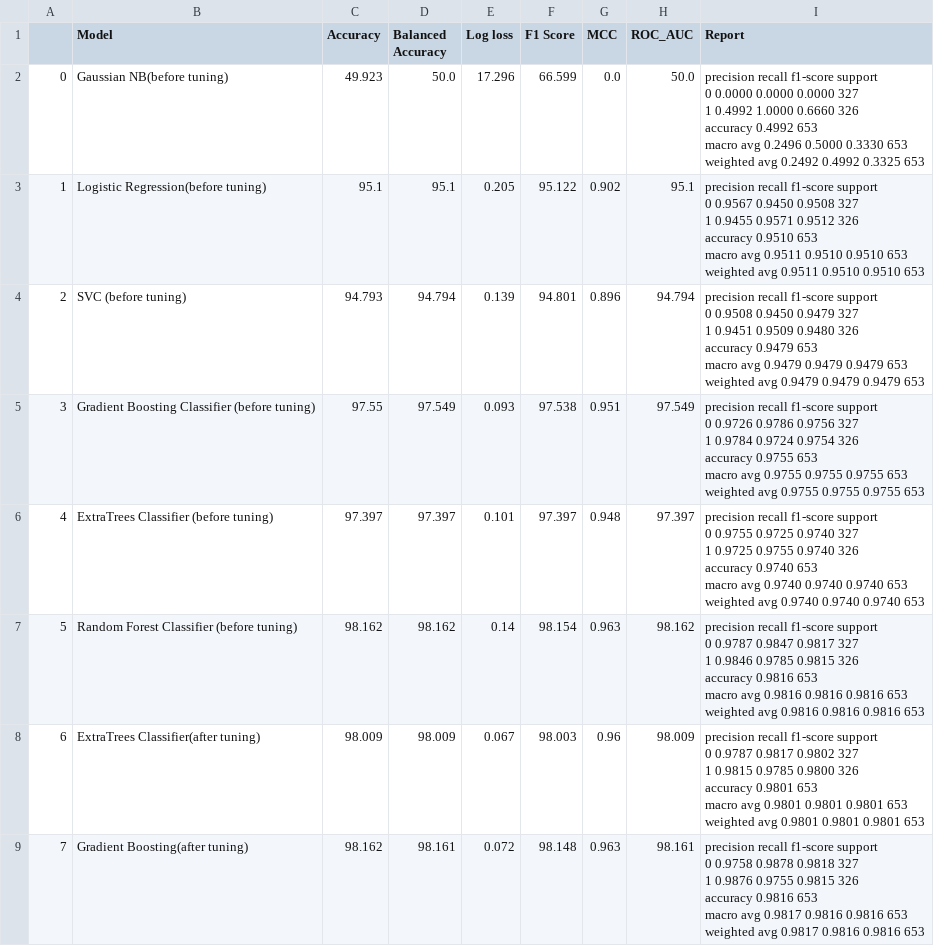
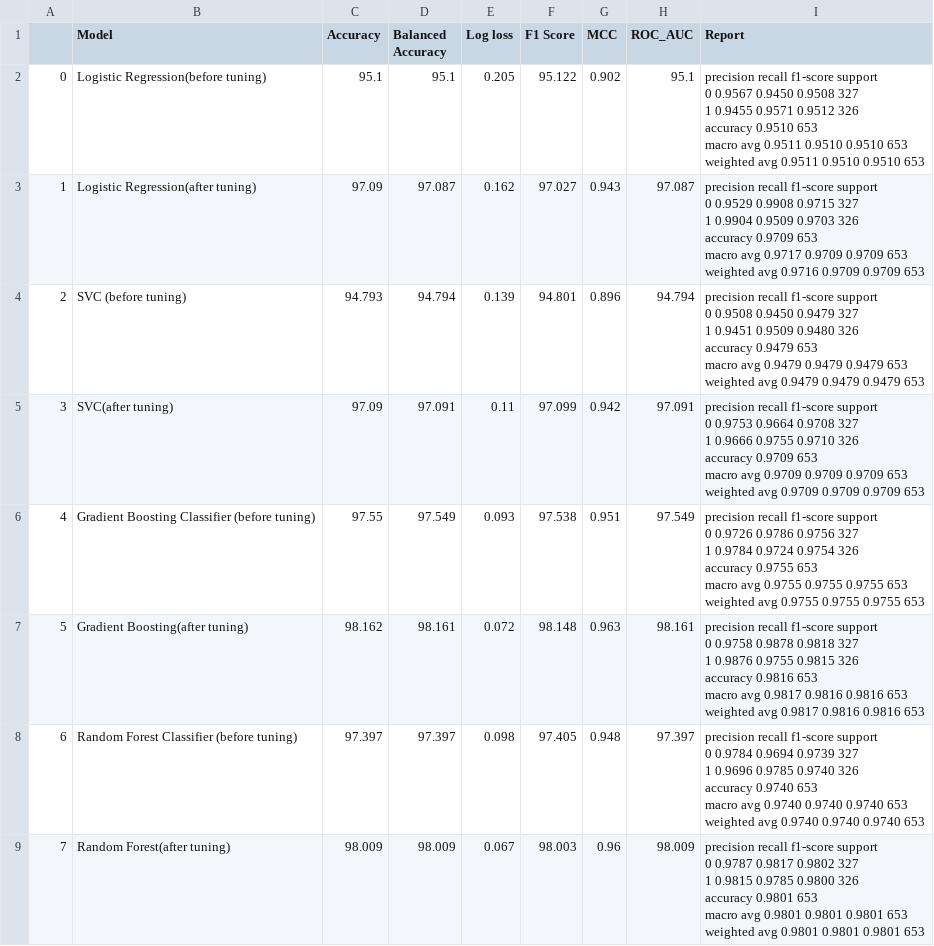
Before and after one commit to Vipin-Singh-Negi/Identify-Phishing-Mail, a CSV file: performance comparision.csv, drawn as a sheet; only a part is shown; removed rows and columns are numbered as before the commit, all else as after; ↵ is a line break in a cell; the diff covers the shown part only; the diff names each change by its address in the sheet, - before the commit and + after, or states it on an @@ line.

```diff
--- a/performance comparision.csv
+++ b/performance comparision.csv
-row 2: 0 | Gaussian NB(before tuning) | 49.923 | 50.0 | 17.296 | 66.599 | 0.0 | 50.0 | precision recall f1-score support ↵ 0 0.0000 0.0000 0.0000 327 ↵ 1 0.4992 1.0000 0.6660 326 ↵ accuracy 0.4992 653 ↵ macro avg 0.2496 0.5000 0.3330 653 ↵ weighted avg 0.2492 0.4992 0.3325 653
-A2: 1
+A2: 0
+row 3: 1 | Logistic Regression(after tuning) | 97.09 | 97.087 | 0.162 | 97.027 | 0.943 | 97.087 | precision recall f1-score support ↵ 0 0.9529 0.9908 0.9715 327 ↵ 1 0.9904 0.9509 0.9703 326 ↵ accuracy 0.9709 653 ↵ macro avg 0.9717 0.9709 0.9709 653 ↵ weighted avg 0.9716 0.9709 0.9709 653
+row 5: 3 | SVC(after tuning) | 97.09 | 97.091 | 0.11 | 97.099 | 0.942 | 97.091 | precision recall f1-score support ↵ 0 0.9753 0.9664 0.9708 327 ↵ 1 0.9666 0.9755 0.9710 326 ↵ accuracy 0.9709 653 ↵ macro avg 0.9709 0.9709 0.9709 653 ↵ weighted avg 0.9709 0.9709 0.9709 653
-A6: 3
+A6: 4
-row 6: 4 | ExtraTrees Classifier (before tuning) | 97.397 | 97.397 | 0.101 | 97.397 | 0.948 | 97.397 | precision recall f1-score support ↵ 0 0.9755 0.9725 0.9740 327 ↵ 1 0.9725 0.9755 0.9740 326 ↵ accuracy 0.9740 653 ↵ macro avg 0.9740 0.9740 0.9740 653 ↵ weighted avg 0.9740 0.9740 0.9740 653
-B7 (Model): Random Forest Classifier (before tuning)
+B7 (Model): Gradient Boosting(after tuning)
-D7 (Balanced Accuracy): 98.162
+D7 (Balanced Accuracy): 98.161
-E7 (Log loss): 0.14
+E7 (Log loss): 0.072
-F7 (F1 Score): 98.154
+F7 (F1 Score): 98.148
-H7 (ROC_AUC): 98.162
+H7 (ROC_AUC): 98.161
-I7 (Report): …support ↵ 0 0.9787 0.9847 0.9817 327 ↵ 1 0.9846 0.9785 0.9815 326 ↵ accuracy 0.9816 653 ↵ macro avg 0.9816 0.9816 0.9816 653 ↵ weighted avg 0.9816 0.9816 0.9816…
+I7 (Report): …support ↵ 0 0.9758 0.9878 0.9818 327 ↵ 1 0.9876 0.9755 0.9815 326 ↵ accuracy 0.9816 653 ↵ macro avg 0.9817 0.9816 0.9816 653 ↵ weighted avg 0.9817 0.9816 0.9816…
-B8 (Model): ExtraTrees Classifier(after tuning)
+B8 (Model): Random Forest Classifier (before tuning)
-C8 (Accuracy): 98.009
+C8 (Accuracy): 97.397
-D8 (Balanced Accuracy): 98.009
+D8 (Balanced Accuracy): 97.397
-E8 (Log loss): 0.067
+E8 (Log loss): 0.098
-F8 (F1 Score): 98.003
+F8 (F1 Score): 97.405
-G8 (MCC): 0.96
+G8 (MCC): 0.948
-H8 (ROC_AUC): 98.009
+H8 (ROC_AUC): 97.397
-I8 (Report): …support ↵ 0 0.9787 0.9817 0.9802 327 ↵ 1 0.9815 0.9785 0.9800 326 ↵ accuracy 0.9801 653 ↵ macro avg 0.9801 0.9801 0.9801 653 ↵ weighted avg 0.9801 0.9801 0.9801 653
+I8 (Report): …support ↵ 0 0.9784 0.9694 0.9739 327 ↵ 1 0.9696 0.9785 0.9740 326 ↵ accuracy 0.9740 653 ↵ macro avg 0.9740 0.9740 0.9740 653 ↵ weighted avg 0.9740 0.9740 0.9740 653
-B9 (Model): Gradient Boosting(after tuning)
+B9 (Model): Random Forest(after tuning)
-C9 (Accuracy): 98.162
+C9 (Accuracy): 98.009
-D9 (Balanced Accuracy): 98.161
+D9 (Balanced Accuracy): 98.009
-E9 (Log loss): 0.072
+E9 (Log loss): 0.067
-F9 (F1 Score): 98.148
+F9 (F1 Score): 98.003
-G9 (MCC): 0.963
+G9 (MCC): 0.96
-H9 (ROC_AUC): 98.161
+H9 (ROC_AUC): 98.009
-I9 (Report): …support ↵ 0 0.9758 0.9878 0.9818 327 ↵ 1 0.9876 0.9755 0.9815 326 ↵ accuracy 0.9816 653 ↵ macro avg 0.9817 0.9816 0.9816 653 ↵ weighted avg 0.9817 0.9816 0.9816 653
+I9 (Report): …support ↵ 0 0.9787 0.9817 0.9802 327 ↵ 1 0.9815 0.9785 0.9800 326 ↵ accuracy 0.9801 653 ↵ macro avg 0.9801 0.9801 0.9801 653 ↵ weighted avg 0.9801 0.9801 0.9801 653
```
Also changed, not shown: 23 edited cells elsewhere in this file, 3 other files.
